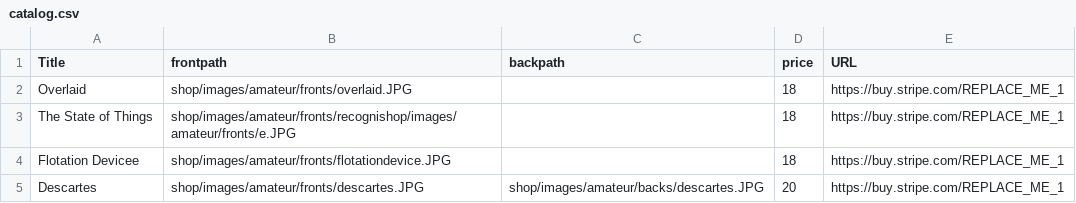
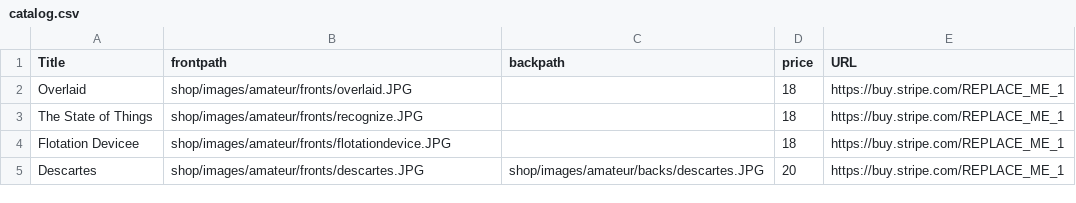
Before and after one commit to 12voltman/12voltman.github.io, a CSV file: shop/catalog.csv, drawn as a sheet; only a part is shown.

Commit message:
fix catalog

```diff
--- a/shop/catalog.csv
+++ b/shop/catalog.csv
@@ -2,3 +2,3 @@ Title,frontpath,backpath,price,URL
 Overlaid,shop/images/amateur/fronts/overlaid.JPG,,18,https://buy.stripe.com/REPLACE_ME_1
-The State of Things,shop/images/amateur/fronts/recognishop/images/amateur/fronts/e.JPG,,18,https://buy.stripe.com/REPLACE_ME_1
+The State of Things,shop/images/amateur/fronts/recognize.JPG,,18,https://buy.stripe.com/REPLACE_ME_1
 Flotation Devicee,shop/images/amateur/fronts/flotationdevice.JPG,,18,https://buy.stripe.com/REPLACE_ME_1
```
